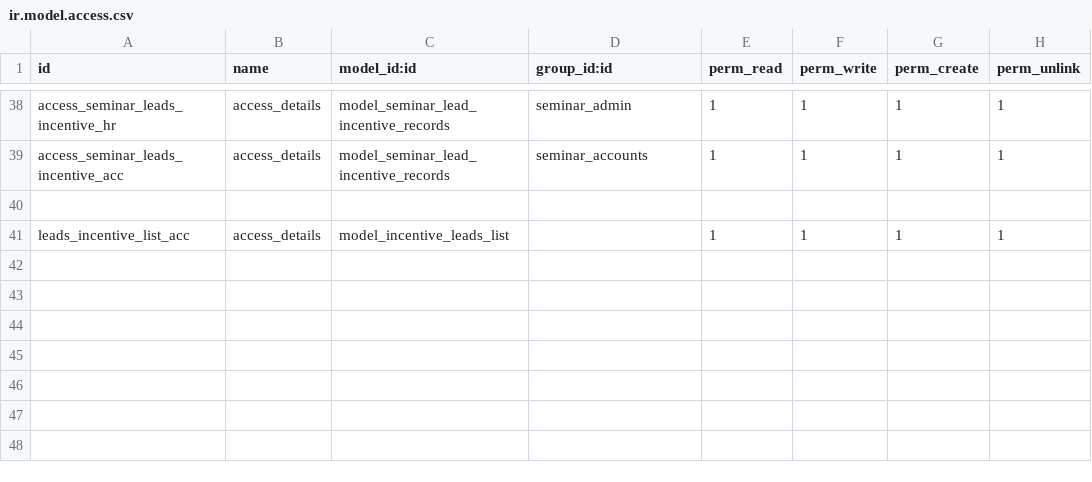
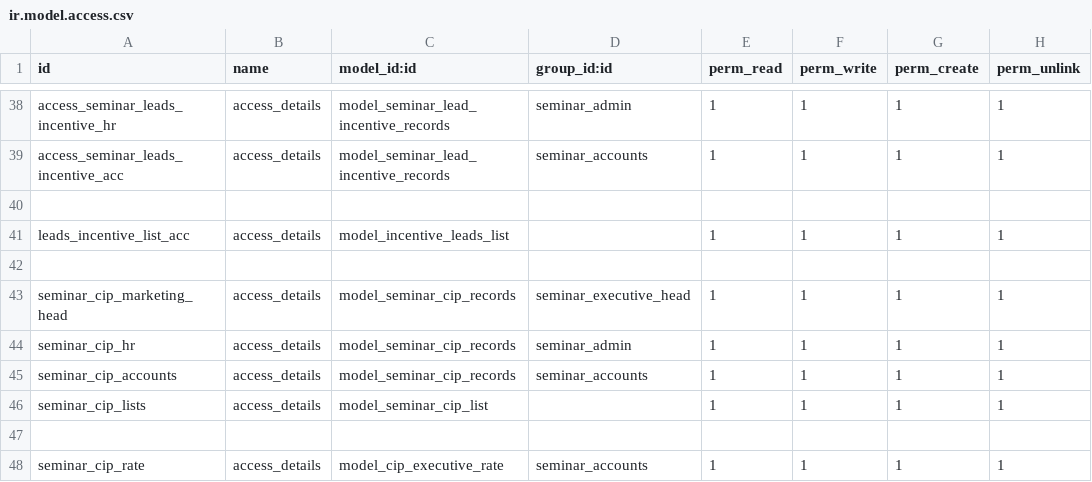
Before and after one commit to muhammedmurshid/seminar, a CSV file: security/ir.model.access.csv, drawn as a sheet; only a part is shown, gaps mark what is left out; the diff names each change by its address in the sheet, - before the commit and + after, or states it on an @@ line.

Commit message:
added seminar cip and incentive

```diff
--- a/security/ir.model.access.csv
+++ b/security/ir.model.access.csv
+row 42: (empty)
+row 43: seminar_cip_marketing_head | access_details | model_seminar_cip_records | seminar_executive_head | 1 | 1 | 1 | 1
+row 44: seminar_cip_hr | access_details | model_seminar_cip_records | seminar_admin | 1 | 1 | 1 | 1
+row 45: seminar_cip_accounts | access_details | model_seminar_cip_records | seminar_accounts | 1 | 1 | 1 | 1
+row 46: seminar_cip_lists | access_details | model_seminar_cip_list |  | 1 | 1 | 1 | 1
+row 47: (empty)
+row 48: seminar_cip_rate | access_details | model_cip_executive_rate | seminar_accounts | 1 | 1 | 1 | 1
```
Also changed, not shown: 11 other files.
